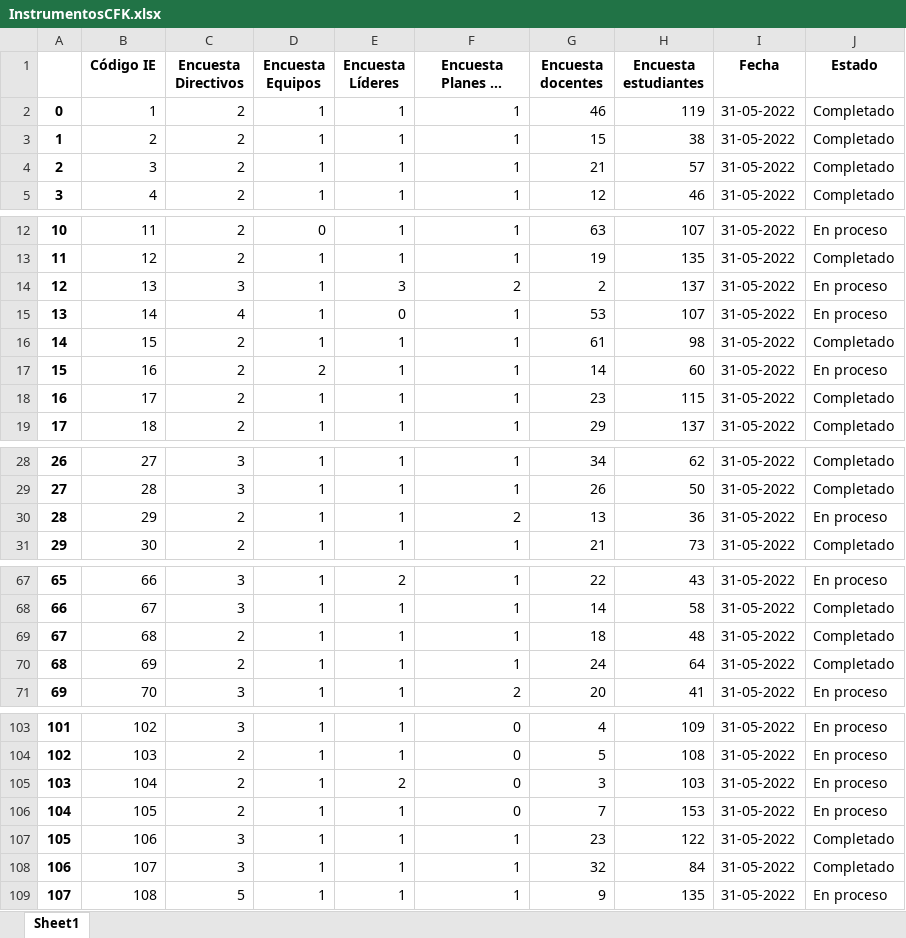
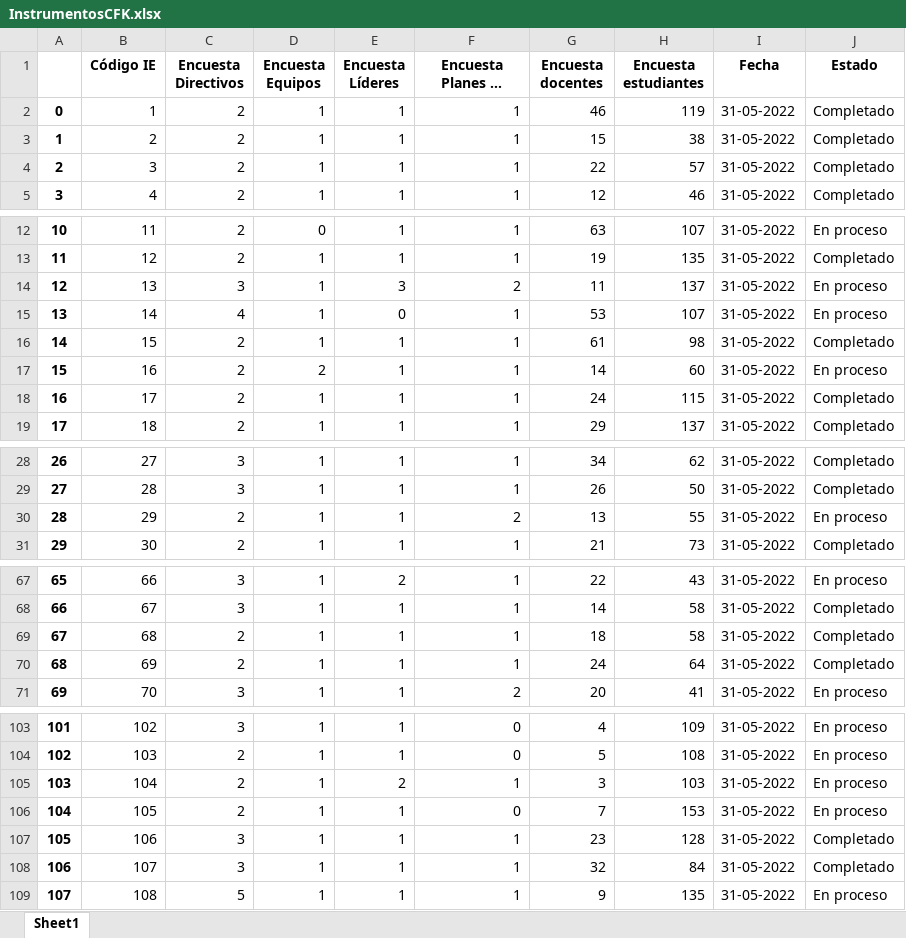
Before and after one commit to Grupo-Informatica-Educativa/CFK2022, an Excel workbook: data/descargables/InstrumentosCFK.xlsx, sheet Sheet1, drawn as a sheet; only a part is shown, gaps mark what is left out; long unchanged cells end in …; values as stored, in another font and other column widths than the file's, no borders; the diff covers the shown part only; the diff names each change by its address in the sheet, - before the commit and + after, or states it on an @@ line.

```diff
--- a/data/descargables/InstrumentosCFK.xlsx (sheet Sheet1)
+++ b/data/descargables/InstrumentosCFK.xlsx (sheet Sheet1)
-G4 (Encuesta docentes): 21
+G4 (Encuesta docentes): 22
-G14 (Encuesta docentes): 2
+G14 (Encuesta docentes): 11
-G18 (Encuesta docentes): 23
+G18 (Encuesta docentes): 24
-H30 (Encuesta estudiantes): 36
+H30 (Encuesta estudiantes): 55
-H69 (Encuesta estudiantes): 48
+H69 (Encuesta estudiantes): 58
-F105 (Encuesta Planes de estudio): 0
+F105 (Encuesta Planes de estudio): 1
-H107 (Encuesta estudiantes): 122
+H107 (Encuesta estudiantes): 128
```
Also changed, not shown: 2 edited cells elsewhere in this sheet, data/descargables/DirectivosCFK.xlsx, data/descargables/Instrumentos_DetalleCFK.xlsx, 13 other files.
